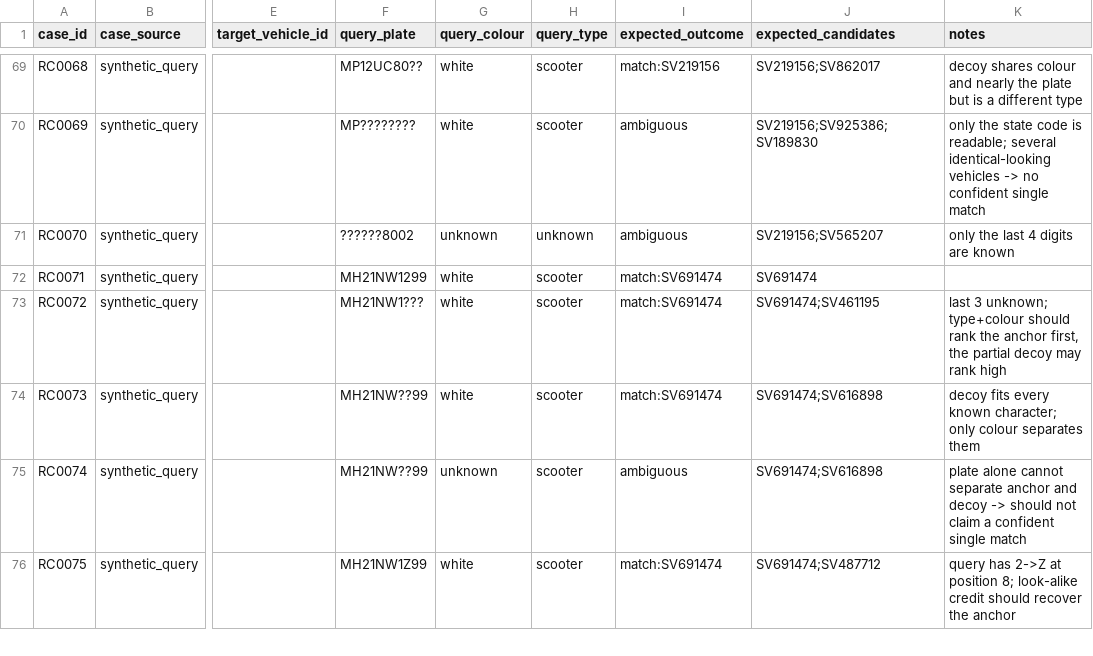
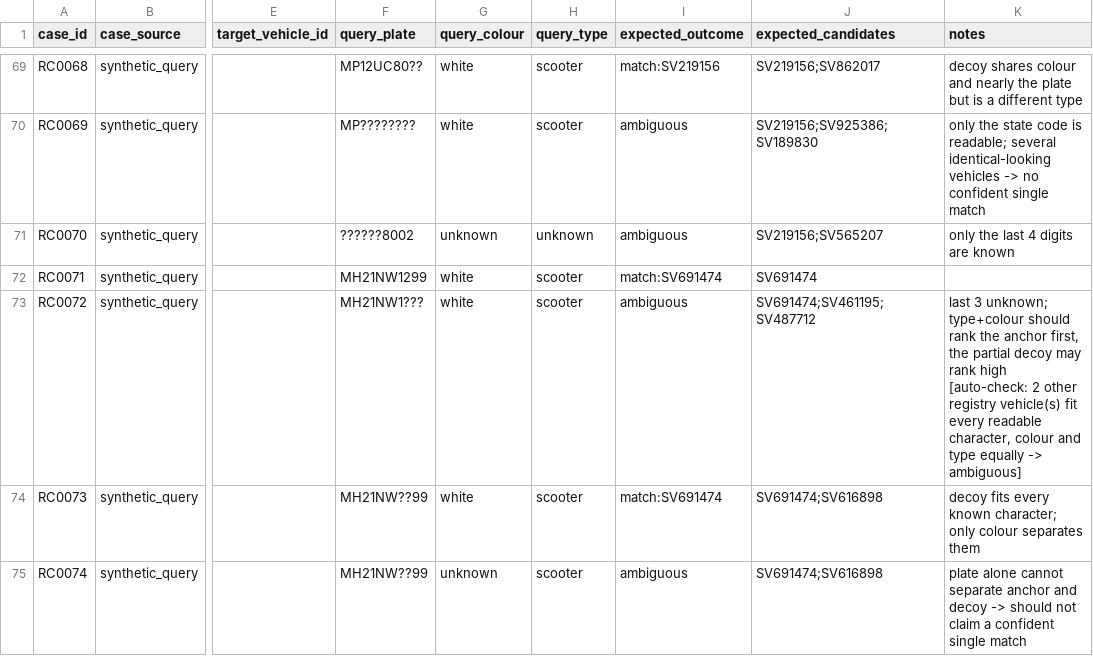
Before and after one commit to JustinSantosh/trace_vision_nebula, a CSV file: TRACEVISION_DATA/evaluation/registry_test_cases.csv, drawn as a sheet; only a part is shown, gaps mark what is left out; the shorter side is filled out with more unchanged rows; the diff covers the shown part only; the diff names each change by its address in the sheet, - before the commit and + after, or states it on an @@ line.

```diff
--- a/TRACEVISION_DATA/evaluation/registry_test_cases.csv
+++ b/TRACEVISION_DATA/evaluation/registry_test_cases.csv
-I73 (expected_outcome): match:SV691474
+I73 (expected_outcome): ambiguous
-J73 (expected_candidates): SV691474;SV461195
+J73 (expected_candidates): SV691474;SV461195;SV487712
-K73 (notes): …rank high
+K73 (notes): …rank high [auto-check: 2 other registry vehicle(s) fit every readable character, colour and type equally -> ambiguous]
```
Also changed, not shown: 56 edited cells elsewhere in this file, 17 other files.
